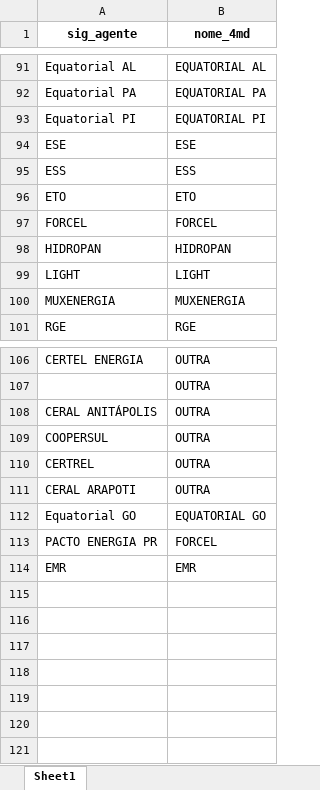
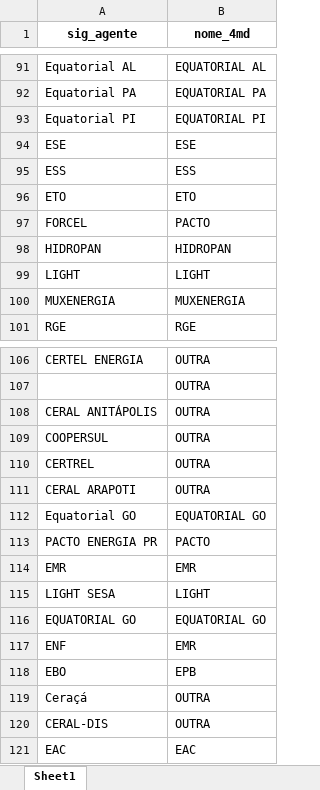
Before and after one commit to EPE-GOV-BR/epe4md, an Excel workbook: inst/dados_premissas/2023/nomes_dist_powerbi.xlsx, sheet Sheet1, drawn as a sheet; only a part is shown, gaps mark what is left out; values as stored, in another font and other column widths than the file's, no borders; the diff names each change by its address in the sheet, - before the commit and + after, or states it on an @@ line.

```diff
--- a/inst/dados_premissas/2023/nomes_dist_powerbi.xlsx (sheet Sheet1)
+++ b/inst/dados_premissas/2023/nomes_dist_powerbi.xlsx (sheet Sheet1)
-B97 (nome_4md): FORCEL
+B97 (nome_4md): PACTO
-B113 (nome_4md): FORCEL
+B113 (nome_4md): PACTO
+row 115: LIGHT SESA | LIGHT
+row 116: EQUATORIAL GO | EQUATORIAL GO
+row 117: ENF | EMR
+row 118: EBO | EPB
+row 119: Ceraçá | OUTRA
+row 120: CERAL-DIS | OUTRA
+row 121: EAC | EAC
```
Also changed, not shown: inst/dados_premissas/2023/base_mmgd.xlsx, inst/dados_premissas/2023/crescimento_mercado.xlsx, 2 other files.
